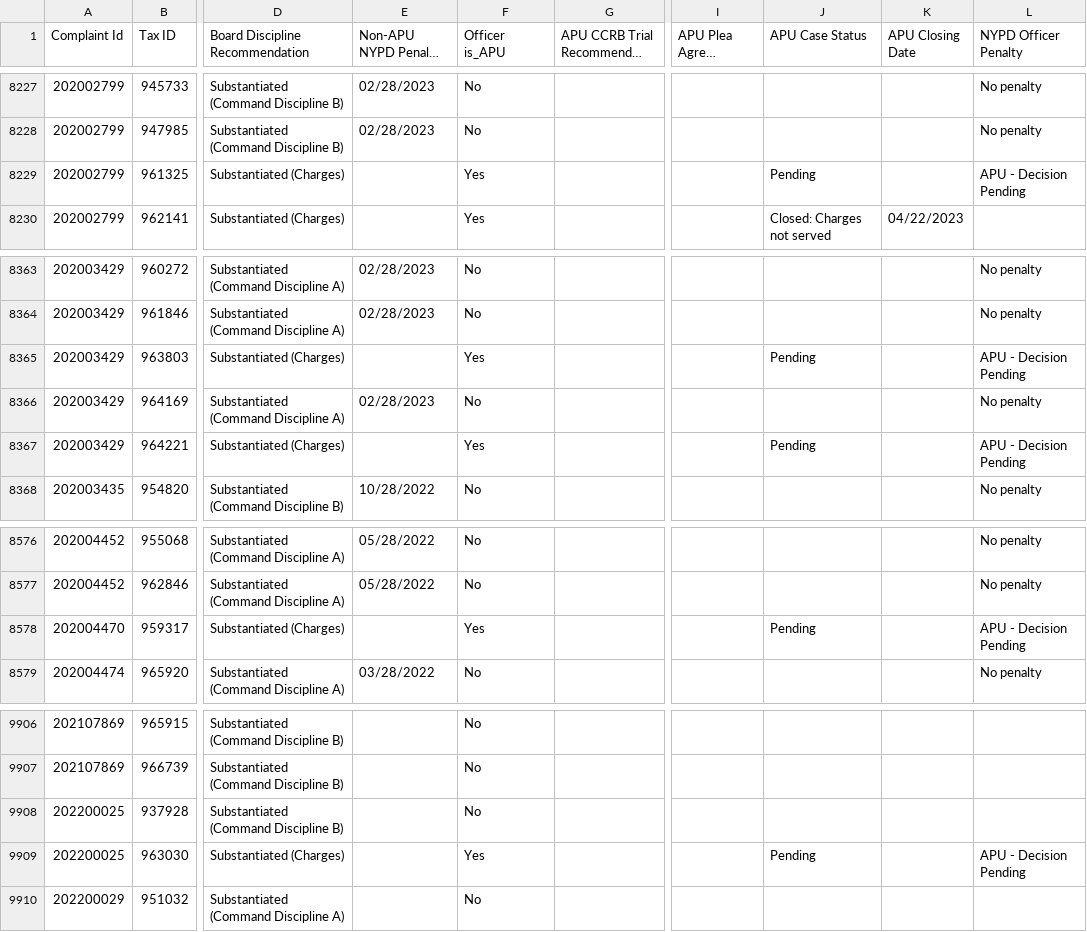
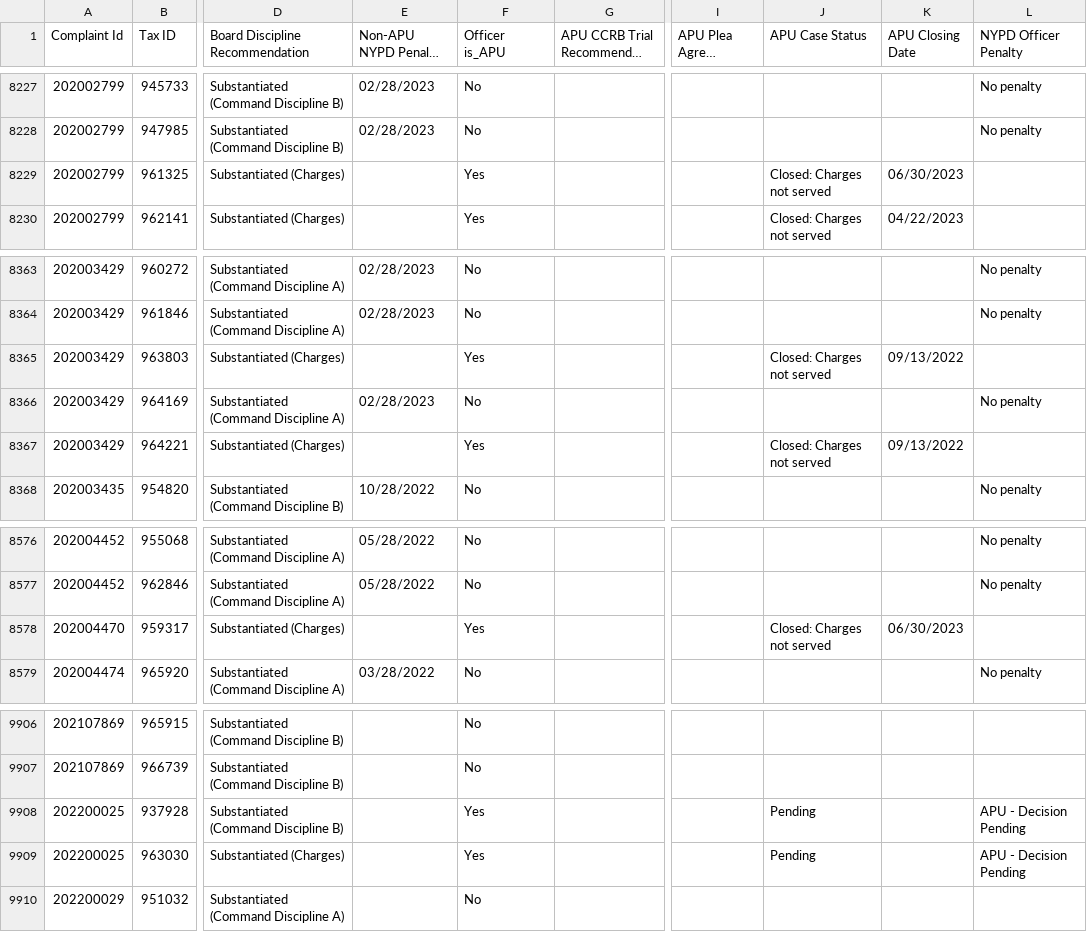
Before and after one commit to ryanwatkins/ccrb-complaints-database, a CSV file: ccrb-complaints-database-penalties.csv, drawn as a sheet; only a part is shown, gaps mark what is left out; long unchanged cells end in …; the diff names each change by its address in the sheet, - before the commit and + after, or states it on an @@ line.

```diff
--- a/ccrb-complaints-database-penalties.csv
+++ b/ccrb-complaints-database-penalties.csv
-J8229 (APU Case Status): Pending
+J8229 (APU Case Status): Closed: Charges not served
-K8229 (APU Closing Date): (empty)
+K8229 (APU Closing Date): 06/30/2023
-L8229 (NYPD Officer Penalty): APU - Decision Pending
+L8229 (NYPD Officer Penalty): (empty)
-J8365 (APU Case Status): Pending
+J8365 (APU Case Status): Closed: Charges not served
-K8365 (APU Closing Date): (empty)
+K8365 (APU Closing Date): 09/13/2022
-L8365 (NYPD Officer Penalty): APU - Decision Pending
+L8365 (NYPD Officer Penalty): (empty)
-J8367 (APU Case Status): Pending
+J8367 (APU Case Status): Closed: Charges not served
-K8367 (APU Closing Date): (empty)
+K8367 (APU Closing Date): 09/13/2022
-L8367 (NYPD Officer Penalty): APU - Decision Pending
+L8367 (NYPD Officer Penalty): (empty)
-J8578 (APU Case Status): Pending
+J8578 (APU Case Status): Closed: Charges not served
-K8578 (APU Closing Date): (empty)
+K8578 (APU Closing Date): 06/30/2023
-L8578 (NYPD Officer Penalty): APU - Decision Pending
+L8578 (NYPD Officer Penalty): (empty)
-F9908 (Officer is_APU): No
+F9908 (Officer is_APU): Yes
-J9908 (APU Case Status): (empty)
+J9908 (APU Case Status): Pending
-L9908 (NYPD Officer Penalty): (empty)
+L9908 (NYPD Officer Penalty): APU - Decision Pending
```
